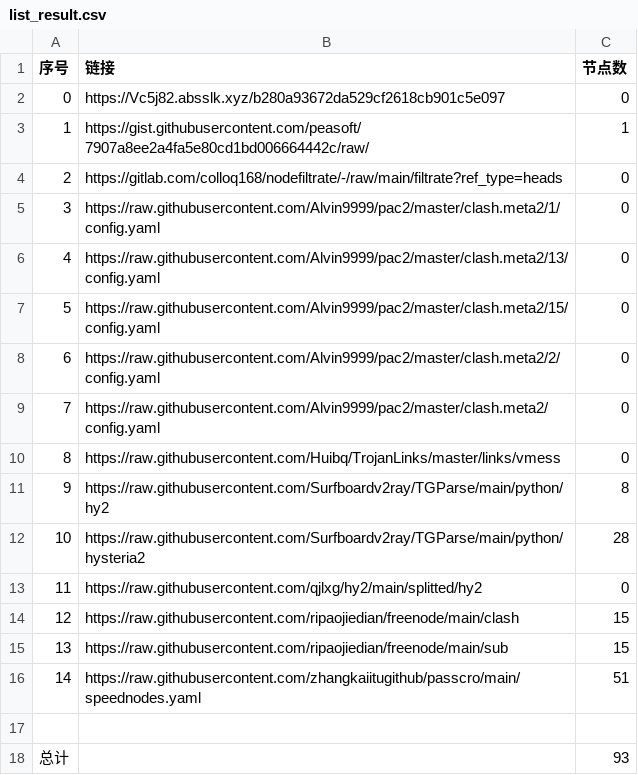
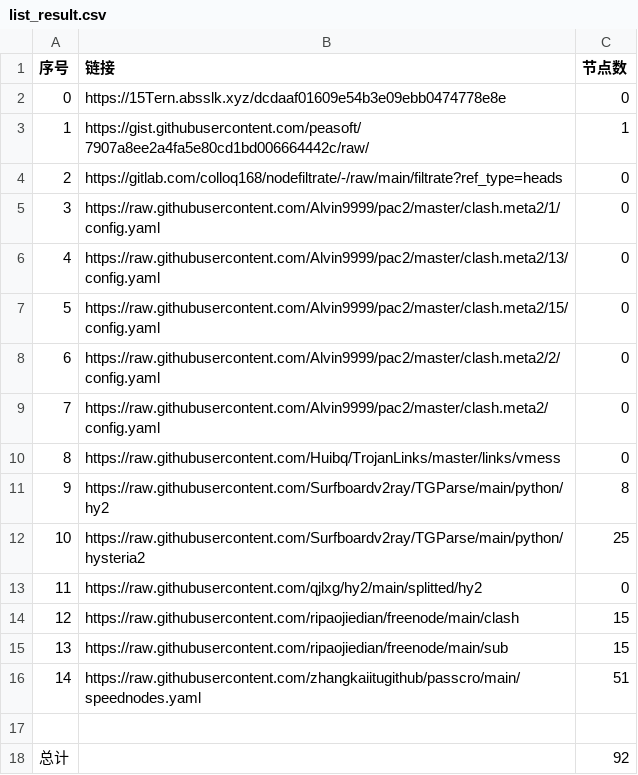
Before and after one commit to nongsp/NWs, a CSV file: list_result.csv, drawn as a sheet.

```diff
--- a/list_result.csv
+++ b/list_result.csv
@@ -1,3 +1,3 @@
 序号,链接,节点数
-0,https://Vc5j82.absslk.xyz/b280a93672da529cf2618cb901c5e097,0
+0,https://15Tern.absslk.xyz/dcdaaf01609e54b3e09ebb0474778e8e,0
 1,https://gist.githubusercontent.com/peasoft/7907a8ee2a4fa5e80cd1bd006664442c/raw/,1
@@ -11,3 +11,3 @@
 9,https://raw.githubusercontent.com/Surfboardv2ray/TGParse/main/python/hy2,8
-10,https://raw.githubusercontent.com/Surfboardv2ray/TGParse/main/python/hysteria2,28
+10,https://raw.githubusercontent.com/Surfboardv2ray/TGParse/main/python/hysteria2,25
 11,https://raw.githubusercontent.com/qjlxg/hy2/main/splitted/hy2,0
@@ -17,2 +17,2 @@
 
-总计,,93
+总计,,92
```
Also changed, not shown: 6 other files.
